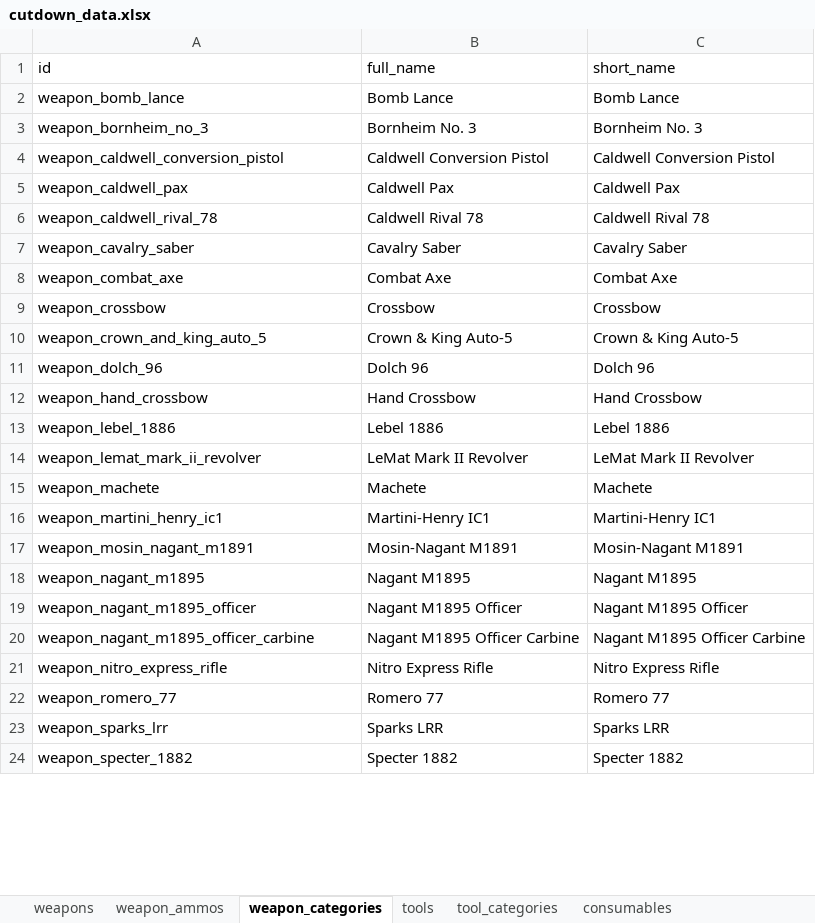
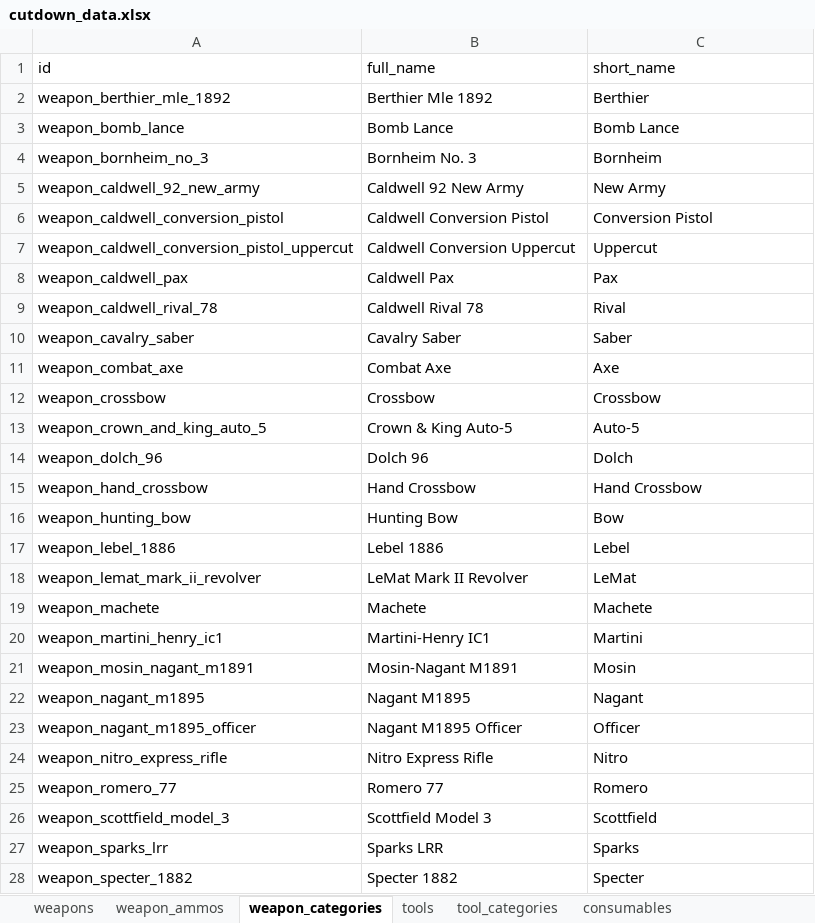
Before and after one commit to sankaku-deltalab/hunt_cutdown, an Excel workbook: priv/repo/seed_data/cutdown_data.xlsx, sheet weapon_categories, drawn as a sheet; only a part is shown; values as stored, in another font and other column widths than the file's, no borders; table styles not drawn; removed rows and columns are numbered as before the commit, all else as after; the diff covers the shown part only; the diff names each change by its address in the sheet, - before the commit and + after, or states it on an @@ line.

```diff
--- a/priv/repo/seed_data/cutdown_data.xlsx (sheet weapon_categories)
+++ b/priv/repo/seed_data/cutdown_data.xlsx (sheet weapon_categories)
+row 2: weapon_berthier_mle_1892 | Berthier Mle 1892 | Berthier
-C4 (short_name): Bornheim No. 3
+C4 (short_name): Bornheim
+row 5: weapon_caldwell_92_new_army | Caldwell 92 New Army | New Army
-C6 (short_name): Caldwell Conversion Pistol
+C6 (short_name): Conversion Pistol
+row 7: weapon_caldwell_conversion_pistol_uppercut | Caldwell Conversion Uppercut | Uppercut
-C8 (short_name): Caldwell Pax
+C8 (short_name): Pax
-C9 (short_name): Caldwell Rival 78
+C9 (short_name): Rival
-C10 (short_name): Cavalry Saber
+C10 (short_name): Saber
-C11 (short_name): Combat Axe
+C11 (short_name): Axe
-C13 (short_name): Crown & King Auto-5
+C13 (short_name): Auto-5
-C14 (short_name): Dolch 96
+C14 (short_name): Dolch
+row 16: weapon_hunting_bow | Hunting Bow | Bow
-C17 (short_name): Lebel 1886
+C17 (short_name): Lebel
-C18 (short_name): LeMat Mark II Revolver
+C18 (short_name): LeMat
-C20 (short_name): Martini-Henry IC1
+C20 (short_name): Martini
-C21 (short_name): Mosin-Nagant M1891
+C21 (short_name): Mosin
-C22 (short_name): Nagant M1895
+C22 (short_name): Nagant
-C23 (short_name): Nagant M1895 Officer
+C23 (short_name): Officer
-row 20: weapon_nagant_m1895_officer_carbine | Nagant M1895 Officer Carbine | Nagant M1895 Officer Carbine
-C24 (short_name): Nitro Express Rifle
+C24 (short_name): Nitro
-C25 (short_name): Romero 77
+C25 (short_name): Romero
+row 26: weapon_scottfield_model_3 | Scottfield Model 3 | Scottfield
-C27 (short_name): Sparks LRR
+C27 (short_name): Sparks
-C28 (short_name): Specter 1882
+C28 (short_name): Specter
```
Also changed, not shown: 1 added row and 6 edited cells elsewhere in this sheet, sheet weapons, sheet consumables, sheet tools, hidden cells, 4 other files.
